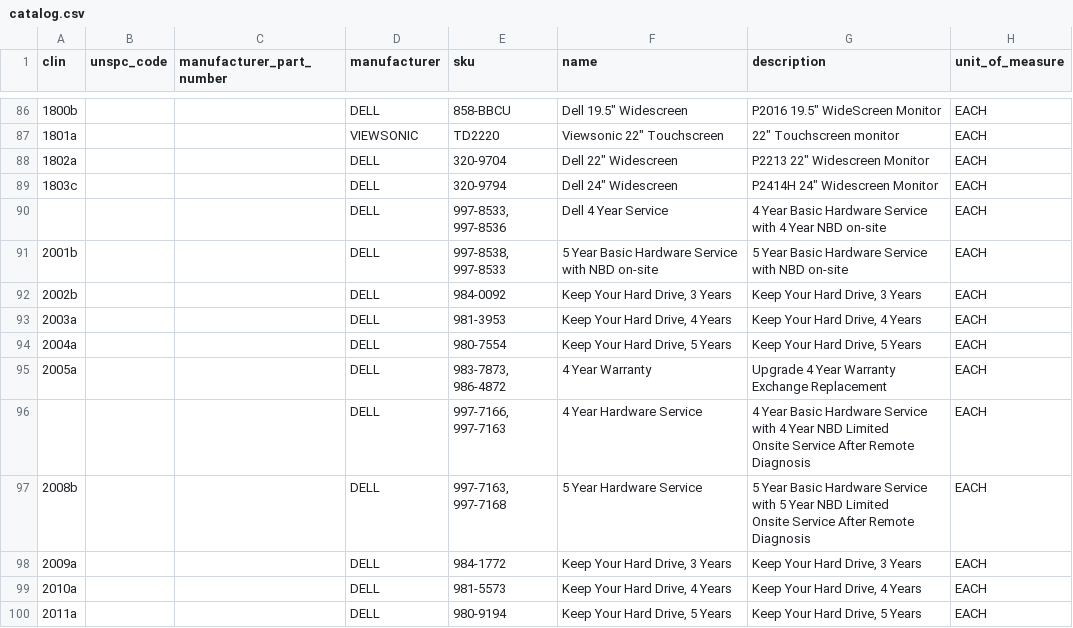
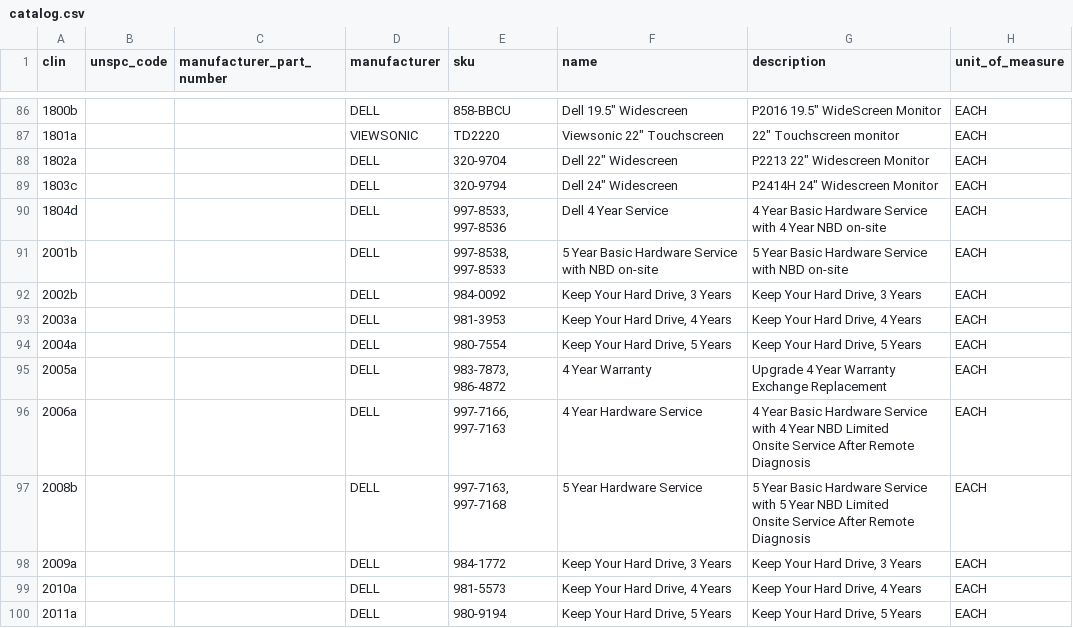
Before and after one commit to labzero/adpq, a CSV file: priv/repo/catalog.csv, drawn as a sheet; only a part is shown, gaps mark what is left out; the diff covers the shown part only; the diff names each change by its address in the sheet, - before the commit and + after, or states it on an @@ line.

```diff
--- a/priv/repo/catalog.csv
+++ b/priv/repo/catalog.csv
-A90 (clin): (empty)
+A90 (clin): 1804d
-A96 (clin): (empty)
+A96 (clin): 2006a
```
Also changed, not shown: 6 edited cells elsewhere in this file.
